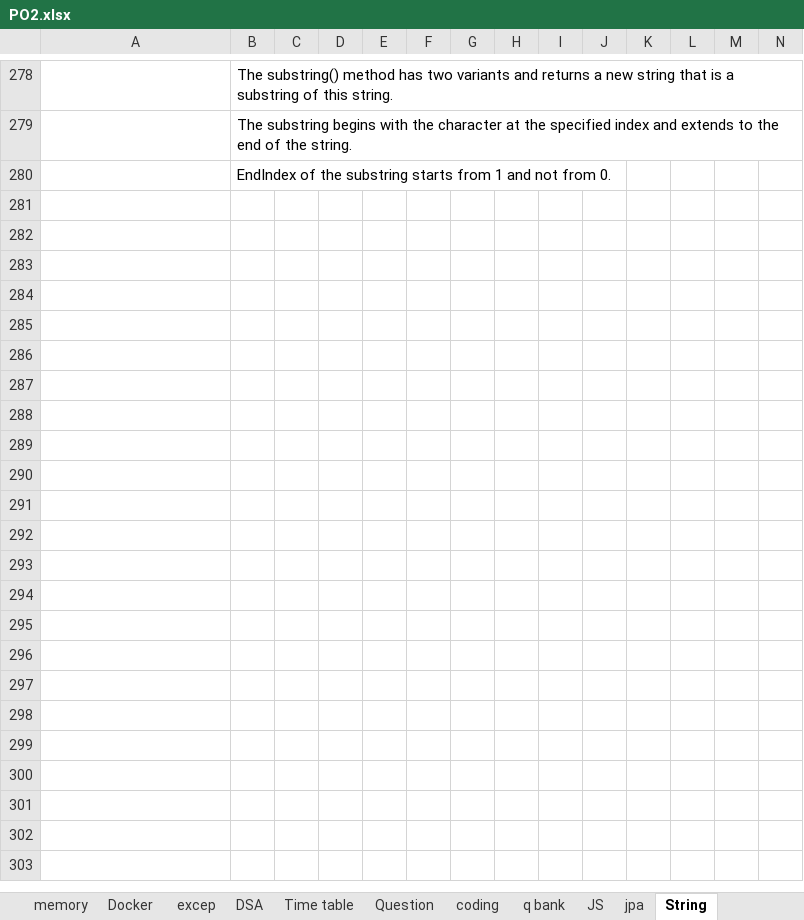
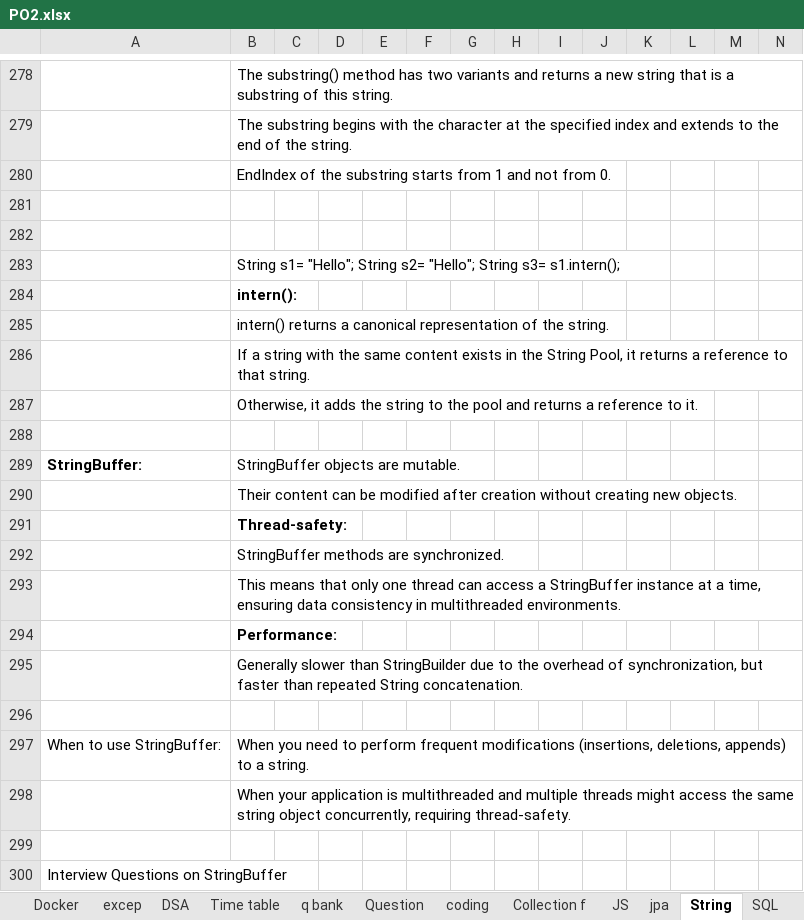
Before and after one commit to Birendra121/excel_docs_v2, an Excel workbook: PO2.xlsx, sheet String, drawn as a sheet; only a part is shown, gaps mark what is left out; values as stored, in another font and other column widths than the file's, no borders; the diff covers the shown part only; the diff names each change by its address in the sheet, - before the commit and + after, or states it on an @@ line.

```diff
--- a/PO2.xlsx (sheet String)
+++ b/PO2.xlsx (sheet String)
@@ sheet tab order changed: Docker | excep | DSA | Time table | q bank | Question | coding | Collection f | JS | jpa | String | SQL @@
+row 281: (empty)
+row 282: (empty)
+row 283:  | String s1= "Hello"; String s2= "Hello"; String s3= s1.intern();
+row 284:  | intern():
+row 285:  | intern() returns a canonical representation of the string.
+row 286:  | If a string with the same content exists in the String Pool, it returns a reference to that string.
+row 287:  | Otherwise, it adds the string to the pool and returns a reference to it.
+row 288: (empty)
+row 289: StringBuffer: | StringBuffer objects are mutable.
+row 290:  | Their content can be modified after creation without creating new objects.
+row 291:  | Thread-safety:
+row 292:  | StringBuffer methods are synchronized.
+row 293:  | This means that only one thread can access a StringBuffer instance at a time, ensuring data consistency in multithreaded environments.
+row 294:  | Performance:
+row 295:  | Generally slower than StringBuilder due to the overhead of synchronization, but faster than repeated String concatenation.
+row 296: (empty)
+row 297: When to use StringBuffer: | When you need to perform frequent modifications (insertions, deletions, appends) to a string.
+row 298:  | When your application is multithreaded and multiple threads might access the same string object concurrently, requiring thread-safety.
+row 299: (empty)
+row 300: Interview Questions on StringBuffer
```
Also changed, not shown: 37 added rows elsewhere in this sheet, sheet Question, sheet MicroServices, sheet SQL, sheet Collection f, sheet spring, sheet core, 3 more sheets, other sheet tabs, charts or pictures.
